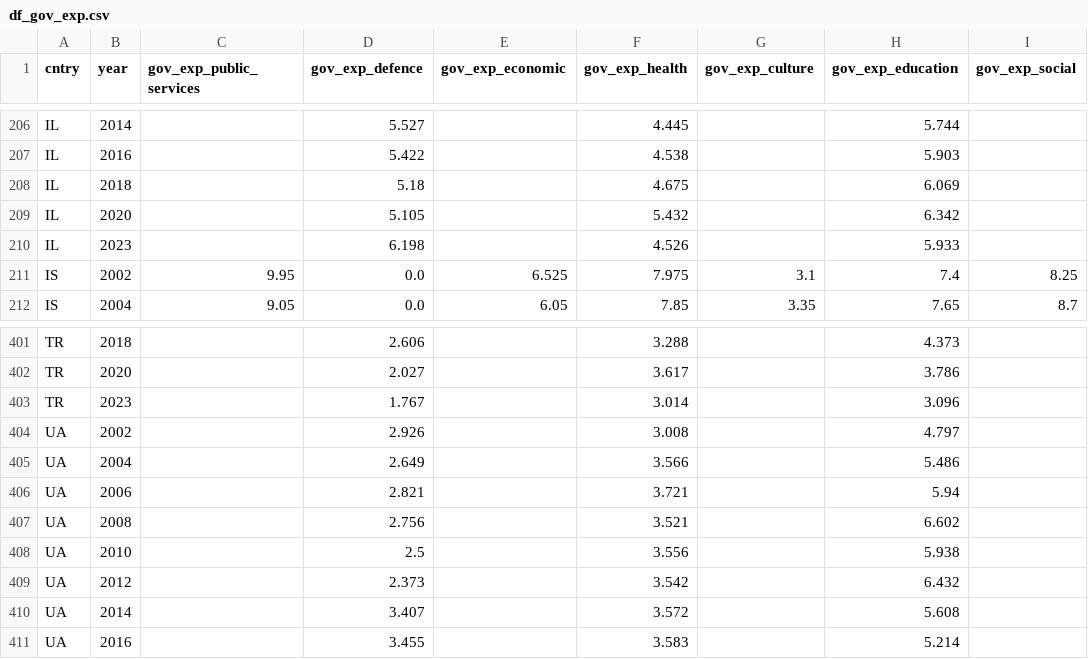
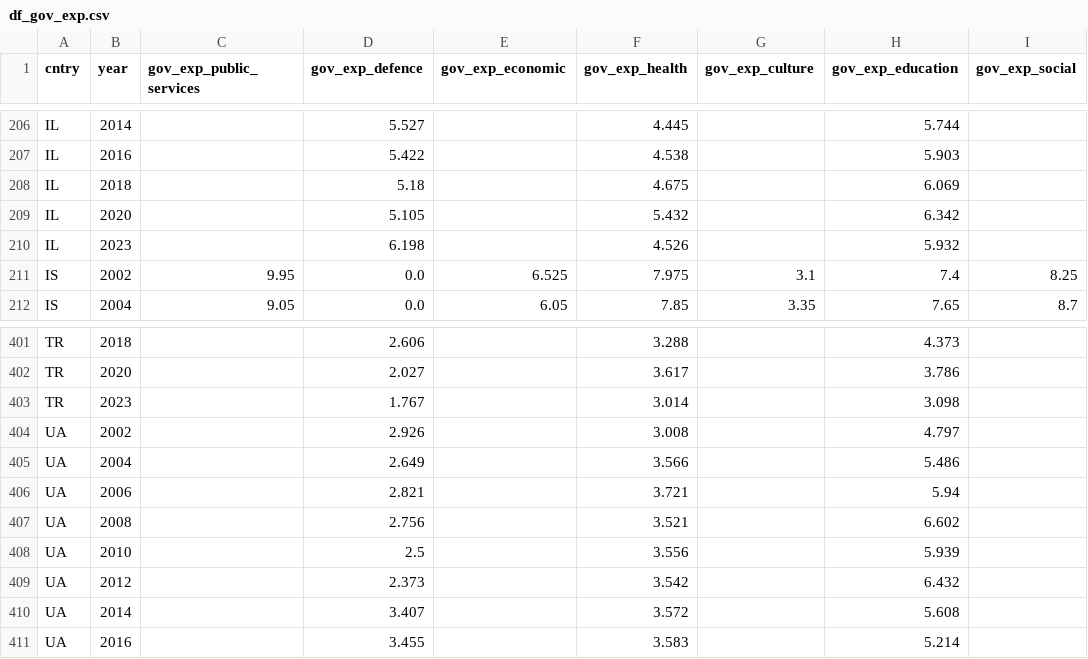
Before and after one commit to christopher-vantis/human-values-project, a CSV file: dashboard/precomputed/df_gov_exp.csv, drawn as a sheet; only a part is shown, gaps mark what is left out; the diff covers the shown part only.

Commit message:
fix: proper COFOG glyphs via per-column normalisation + improved data coverage
- Per-column max normalisation: prevents gov_exp_social (~20% GDP) from
  squashing all other spokes to hairlines
- NaN spokes skipped (not collapsed to centre)
- df_gov_exp.csv updated: health 38/39, education 37/39, defence 39/39
  Social protection/economic affairs Eurostat-only (29/39)
- Landing page documents all sources and gaps accurately

```diff
--- a/dashboard/precomputed/df_gov_exp.csv
+++ b/dashboard/precomputed/df_gov_exp.csv
@@ -209,3 +209,3 @@ IL,2018,,5.18,,4.675,,6.069,
 IL,2020,,5.105,,5.432,,6.342,
-IL,2023,,6.198,,4.526,,5.933,
+IL,2023,,6.198,,4.526,,5.932,
 IS,2002,9.95,0.0,6.525,7.975,3.1,7.4,8.25
@@ -402,3 +402,3 @@ TR,2018,,2.606,,3.288,,4.373,
 TR,2020,,2.027,,3.617,,3.786,
-TR,2023,,1.767,,3.014,,3.096,
+TR,2023,,1.767,,3.014,,3.098,
 UA,2002,,2.926,,3.008,,4.797,
@@ -407,3 +407,3 @@ UA,2006,,2.821,,3.721,,5.94,
 UA,2008,,2.756,,3.521,,6.602,
-UA,2010,,2.5,,3.556,,5.938,
+UA,2010,,2.5,,3.556,,5.939,
 UA,2012,,2.373,,3.542,,6.432,
```
Also changed, not shown: 33 edited cells elsewhere in this file, 2 other files.
